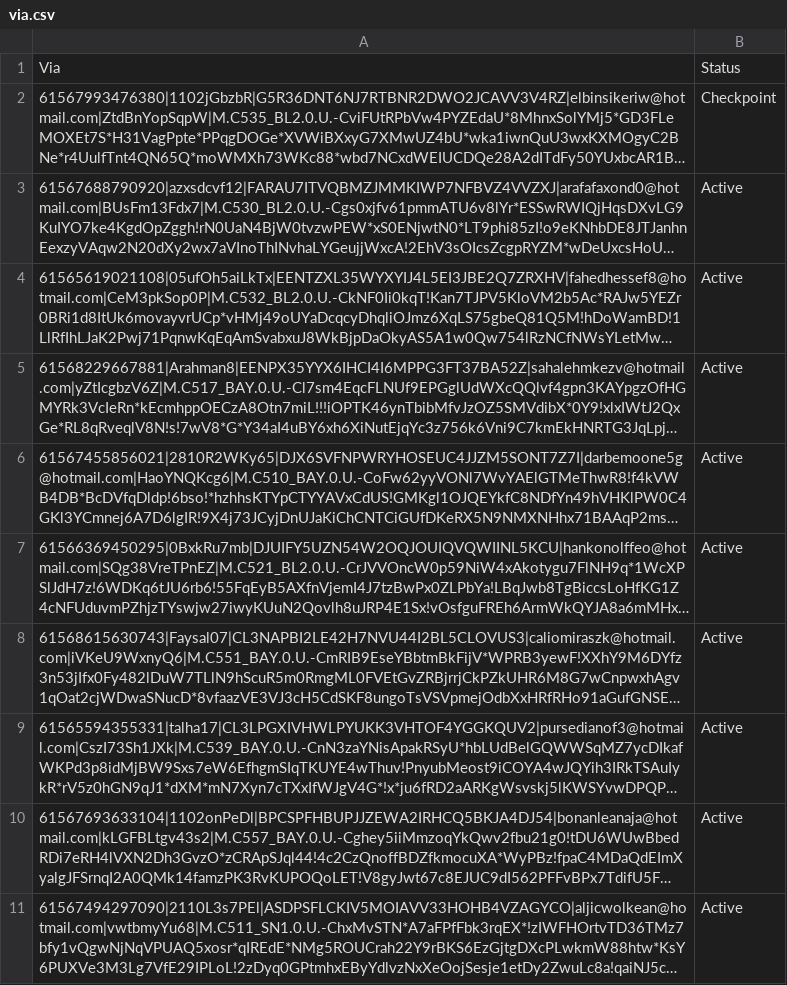
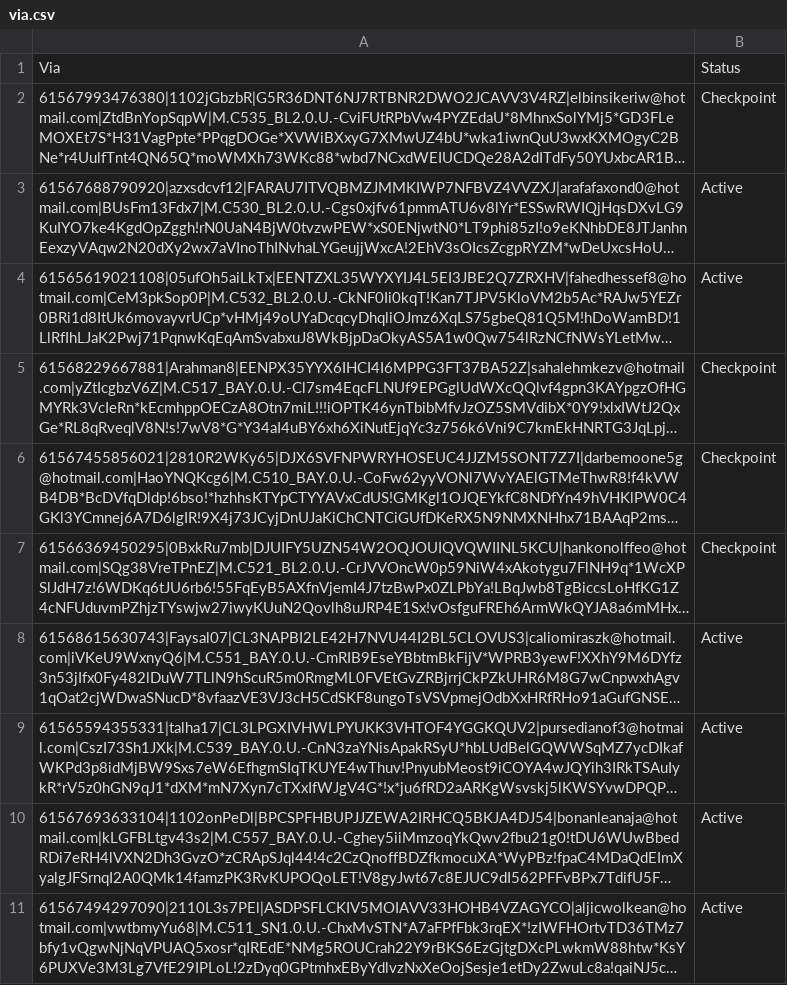
Before and after one commit to PhucHuwu/Auto_send_comments_or_messages_on_FaceBook, a CSV file: via.csv, drawn as a sheet; long unchanged cells end in …; the diff names each change by its address in the sheet, - before the commit and + after, or states it on an @@ line.

```diff
--- a/via.csv
+++ b/via.csv
-B5:B7: Active
+B5:B7: Checkpoint
```
Also changed, not shown: 2 other files.
